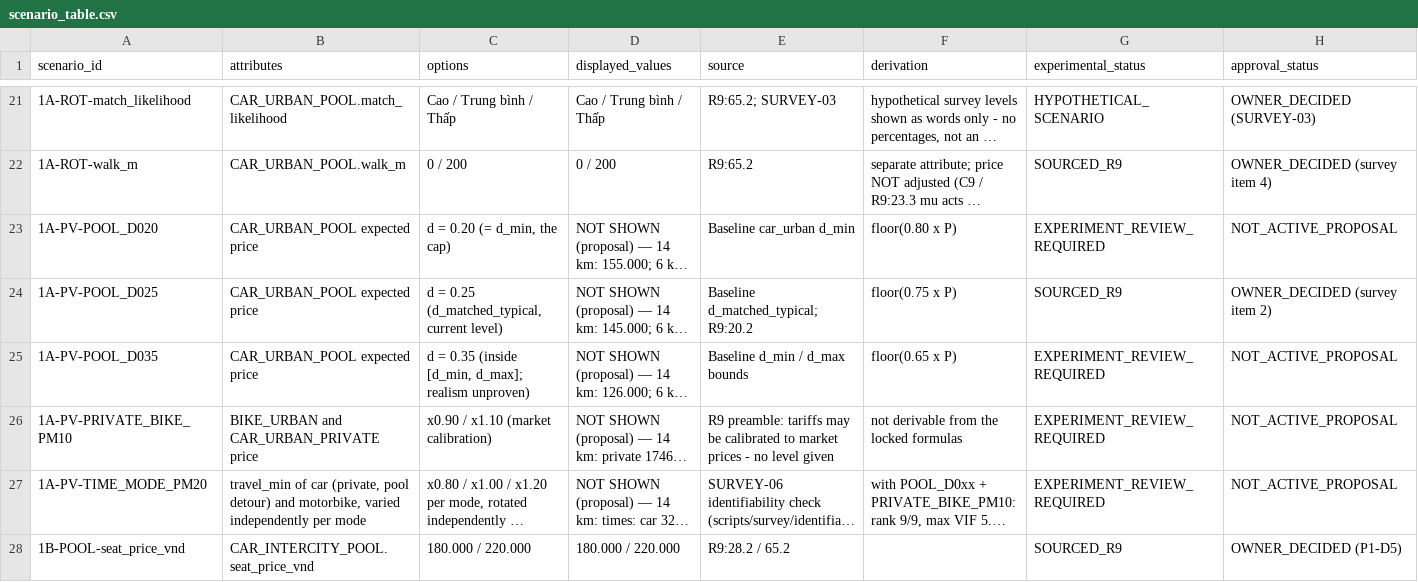
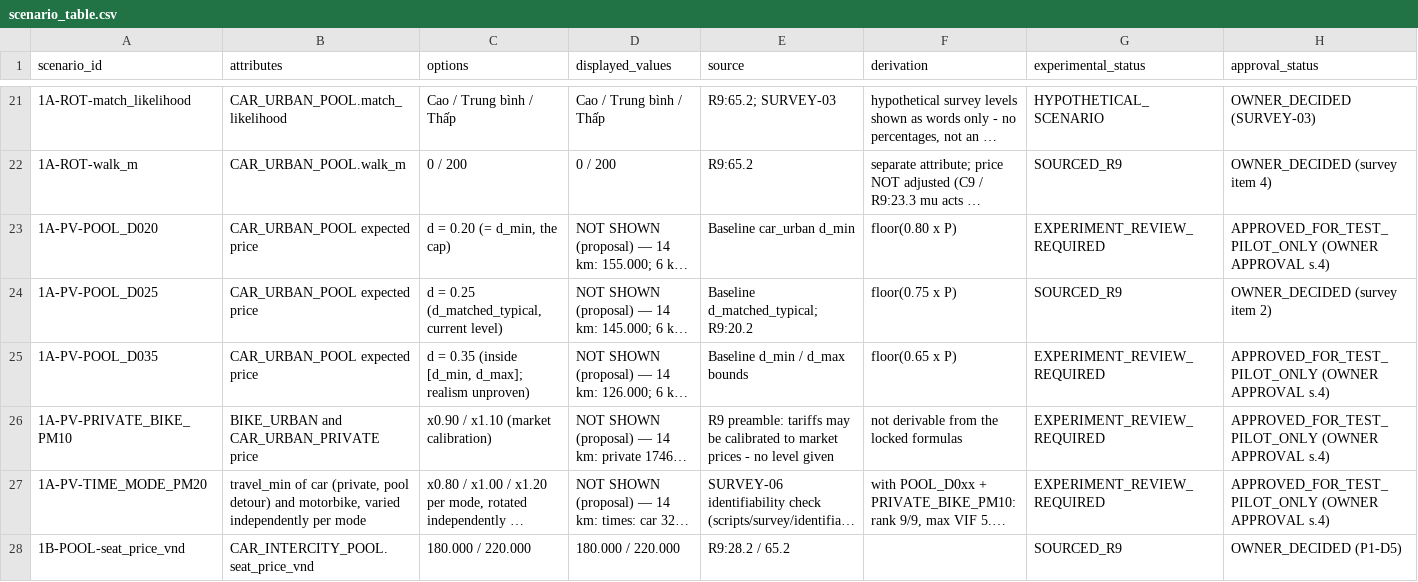
Before and after one commit to ikuyooo/RideSharing, a CSV file: survey/s1/scenario_table.csv, drawn as a sheet; only a part is shown, gaps mark what is left out; long unchanged cells end in …; the diff covers the shown part only; the diff names each change by its address in the sheet, - before the commit and + after, or states it on an @@ line.

Commit message:
feat(p1): v5 approved for MVP via gates, survey design validation, HTTPS staging (P1 still in progress)
Service area:
- sa-cand-0d5347b4294e (rules v5 = v4 + former Dong Anh town polygon,
  assembled from the OSM relation's member ways, no line added) passed all
  8 owner gates and is APPROVED as GEOMETRY_APPROVED_FOR_MVP (academic MVP
  scope, not a legal boundary certification); v1-v4 kept.
- service_area_approve: checksums + stored geometry = bundle, evidence,
  fresh evaluation, Dong Anh URBAN, La Phu via buffer, >150 km / bad snap /
  EXCLUDED / ferry rejected, identical re-import, no evidence overwrite.
- Post-approval evaluation: 15/15 cases, acceptance PASS.

Survey S1 (draft 4, not released):
- Matrix D implemented behind a switch (off), approved for TEST pilot only.
- survey_stats + design_diagnostics: MNL rank 11/11, VIF 5.42, condition
  number, D-error, correlations, level balance, dominance; TEST pilot of
  150 respondents through API -> DB -> export -> estimation. Finding: time
  coefficient not estimable at N=150 with D -> proposal D2 (inactive).
- Intercity fill likelihood: 3 hypothetical levels, orthogonal to seat price.
- R1-R4 evaluated (not accepted); 12-month retention proposal, purge script,
  local HTTPS staging end-to-end check.

Tests: 136 passed; migrations head/base/head; P0 smoke 18/18.

```diff
--- a/survey/s1/scenario_table.csv
+++ b/survey/s1/scenario_table.csv
-H23 (approval_status): NOT_ACTIVE_PROPOSAL
+H23 (approval_status): APPROVED_FOR_TEST_PILOT_ONLY (OWNER APPROVAL s.4)
-H25:H27 (approval_status): NOT_ACTIVE_PROPOSAL
+H25:H27 (approval_status): APPROVED_FOR_TEST_PILOT_ONLY (OWNER APPROVAL s.4)
```
Also changed, not shown: 7 edited cells elsewhere in this file, 56 other files.
